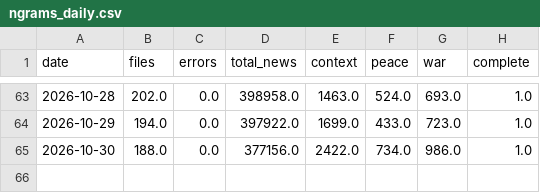
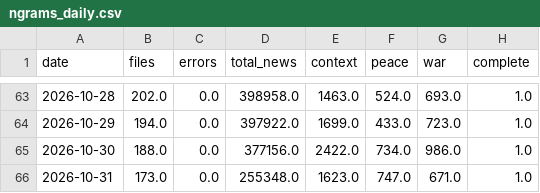
Before and after one commit to DanialSanahurskyj/Personal-Website, a CSV file: data/ngrams_daily.csv, drawn as a sheet; only a part is shown, gaps mark what is left out.

```diff
--- a/data/ngrams_daily.csv
+++ b/data/ngrams_daily.csv
@@ -65 +65,2 @@ date,files,errors,total_news,context,peace,war,complete
 2026-10-30,188.0,0.0,377156.0,2422.0,734.0,986.0,1.0
+2026-10-31,173.0,0.0,255348.0,1623.0,747.0,671.0,1.0
```
Also changed, not shown: data/war_peace_index.csv.
